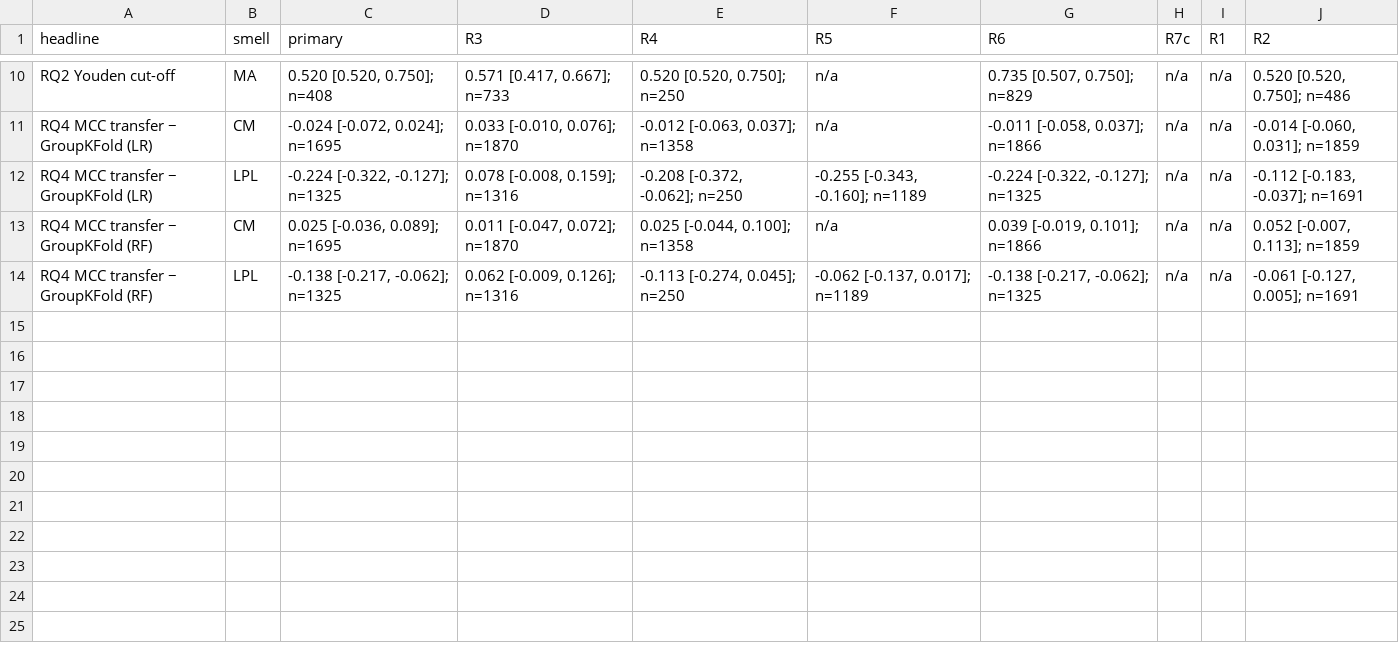
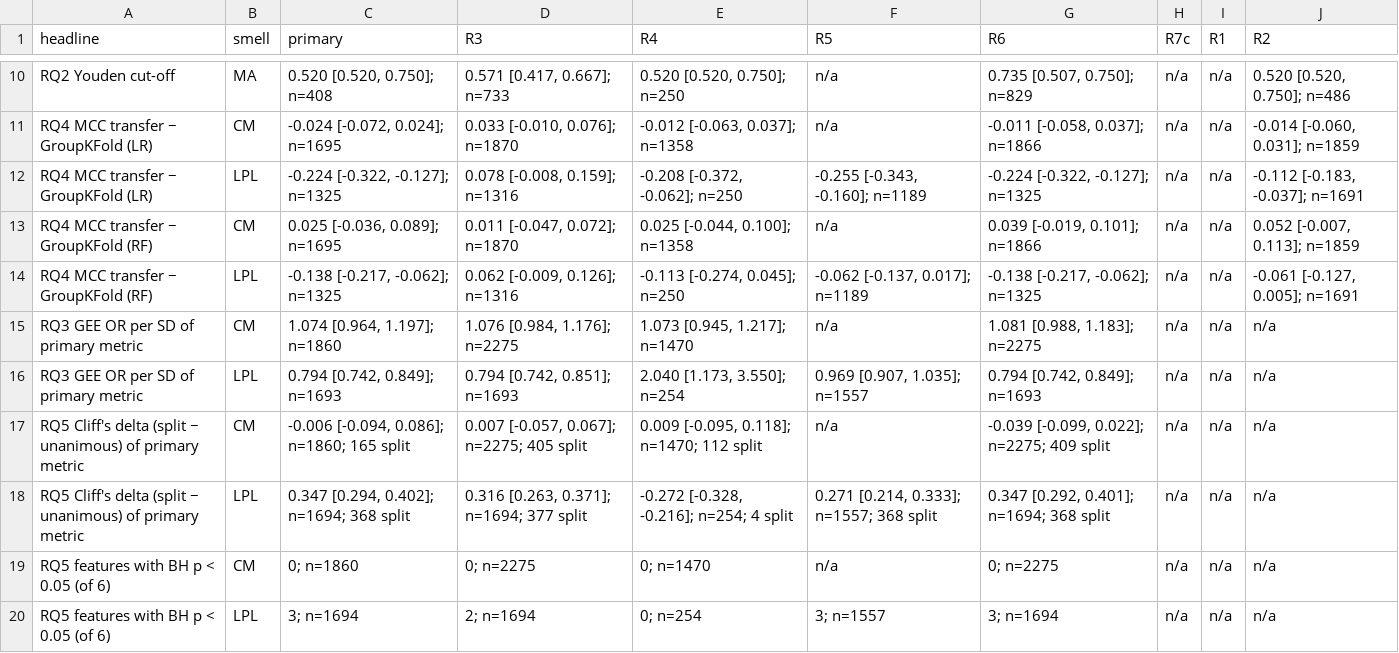
Before and after one commit to Prafful7601/beyond-thresholds-code-smells, a CSV file: results/tables/robustness_summary.csv, drawn as a sheet; only a part is shown, gaps mark what is left out; the diff names each change by its address in the sheet, - before the commit and + after, or states it on an @@ line.

```diff
--- a/results/tables/robustness_summary.csv
+++ b/results/tables/robustness_summary.csv
+row 15: RQ3 GEE OR per SD of primary metric | CM | 1.074 [0.964, 1.197]; n=1860 | 1.076 [0.984, 1.176]; n=2275 | 1.073 [0.945, 1.217]; n=1470 | n/a | 1.081 [0.988, 1.183]; n=2275 | n/a | n/a | n/a
+row 16: RQ3 GEE OR per SD of primary metric | LPL | 0.794 [0.742, 0.849]; n=1693 | 0.794 [0.742, 0.851]; n=1693 | 2.040 [1.173, 3.550]; n=254 | 0.969 [0.907, 1.035]; n=1557 | 0.794 [0.742, 0.849]; n=1693 | n/a | n/a | n/a
+row 17: RQ5 Cliff's delta (split − unanimous) of primary metric | CM | -0.006 [-0.094, 0.086]; n=1860; 165 split | 0.007 [-0.057, 0.067]; n=2275; 405 split | 0.009 [-0.095, 0.118]; n=1470; 112 split | n/a | -0.039 [-0.099, 0.022]; n=2275; 409 split | n/a | n/a | n/a
+row 18: RQ5 Cliff's delta (split − unanimous) of primary metric | LPL | 0.347 [0.294, 0.402]; n=1694; 368 split | 0.316 [0.263, 0.371]; n=1694; 377 split | -0.272 [-0.328, -0.216]; n=254; 4 split | 0.271 [0.214, 0.333]; n=1557; 368 split | 0.347 [0.292, 0.401]; n=1694; 368 split | n/a | n/a | n/a
+row 19: RQ5 features with BH p < 0.05 (of 6) | CM | 0; n=1860 | 0; n=2275 | 0; n=1470 | n/a | 0; n=2275 | n/a | n/a | n/a
+row 20: RQ5 features with BH p < 0.05 (of 6) | LPL | 3; n=1694 | 2; n=1694 | 0; n=254 | 3; n=1557 | 3; n=1694 | n/a | n/a | n/a
```
Also changed, not shown: results/tables/robustness_long.csv, 12 other files.
